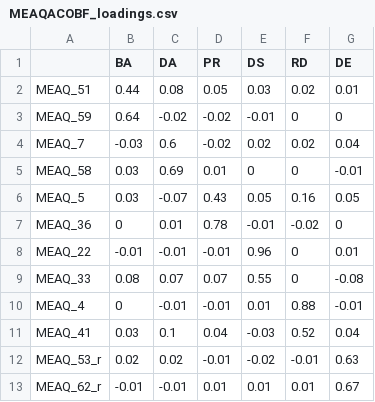
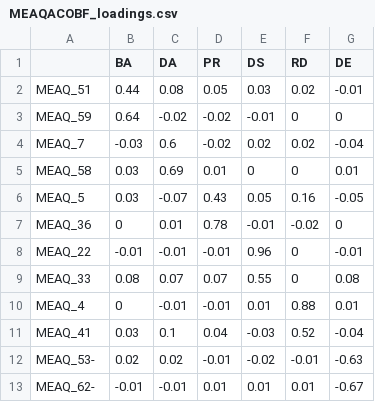
Before and after one commit to carolinelee78/maple-aster, a CSV file: MEAQACOBF_loadings.csv, drawn as a sheet.

```diff
--- a/MEAQACOBF_loadings.csv
+++ b/MEAQACOBF_loadings.csv
@@ -1,13 +1,13 @@
 "","BA","DA","PR","DS","RD","DE"
-"MEAQ_51",0.44,0.08,0.05,0.03,0.02,0.01
+"MEAQ_51",0.44,0.08,0.05,0.03,0.02,-0.01
 "MEAQ_59",0.64,-0.02,-0.02,-0.01,0,0
-"MEAQ_7",-0.03,0.6,-0.02,0.02,0.02,0.04
-"MEAQ_58",0.03,0.69,0.01,0,0,-0.01
-"MEAQ_5",0.03,-0.07,0.43,0.05,0.16,0.05
+"MEAQ_7",-0.03,0.6,-0.02,0.02,0.02,-0.04
+"MEAQ_58",0.03,0.69,0.01,0,0,0.01
+"MEAQ_5",0.03,-0.07,0.43,0.05,0.16,-0.05
 "MEAQ_36",0,0.01,0.78,-0.01,-0.02,0
-"MEAQ_22",-0.01,-0.01,-0.01,0.96,0,0.01
-"MEAQ_33",0.08,0.07,0.07,0.55,0,-0.08
-"MEAQ_4",0,-0.01,-0.01,0.01,0.88,-0.01
-"MEAQ_41",0.03,0.1,0.04,-0.03,0.52,0.04
-"MEAQ_53_r",0.02,0.02,-0.01,-0.02,-0.01,0.63
-"MEAQ_62_r",-0.01,-0.01,0.01,0.01,0.01,0.67
+"MEAQ_22",-0.01,-0.01,-0.01,0.96,0,-0.01
+"MEAQ_33",0.08,0.07,0.07,0.55,0,0.08
+"MEAQ_4",0,-0.01,-0.01,0.01,0.88,0.01
+"MEAQ_41",0.03,0.1,0.04,-0.03,0.52,-0.04
+"MEAQ_53-",0.02,0.02,-0.01,-0.02,-0.01,-0.63
+"MEAQ_62-",-0.01,-0.01,0.01,0.01,0.01,-0.67
```
Also changed, not shown: MEAQACOSF_loadings.csv, 1 other file.
